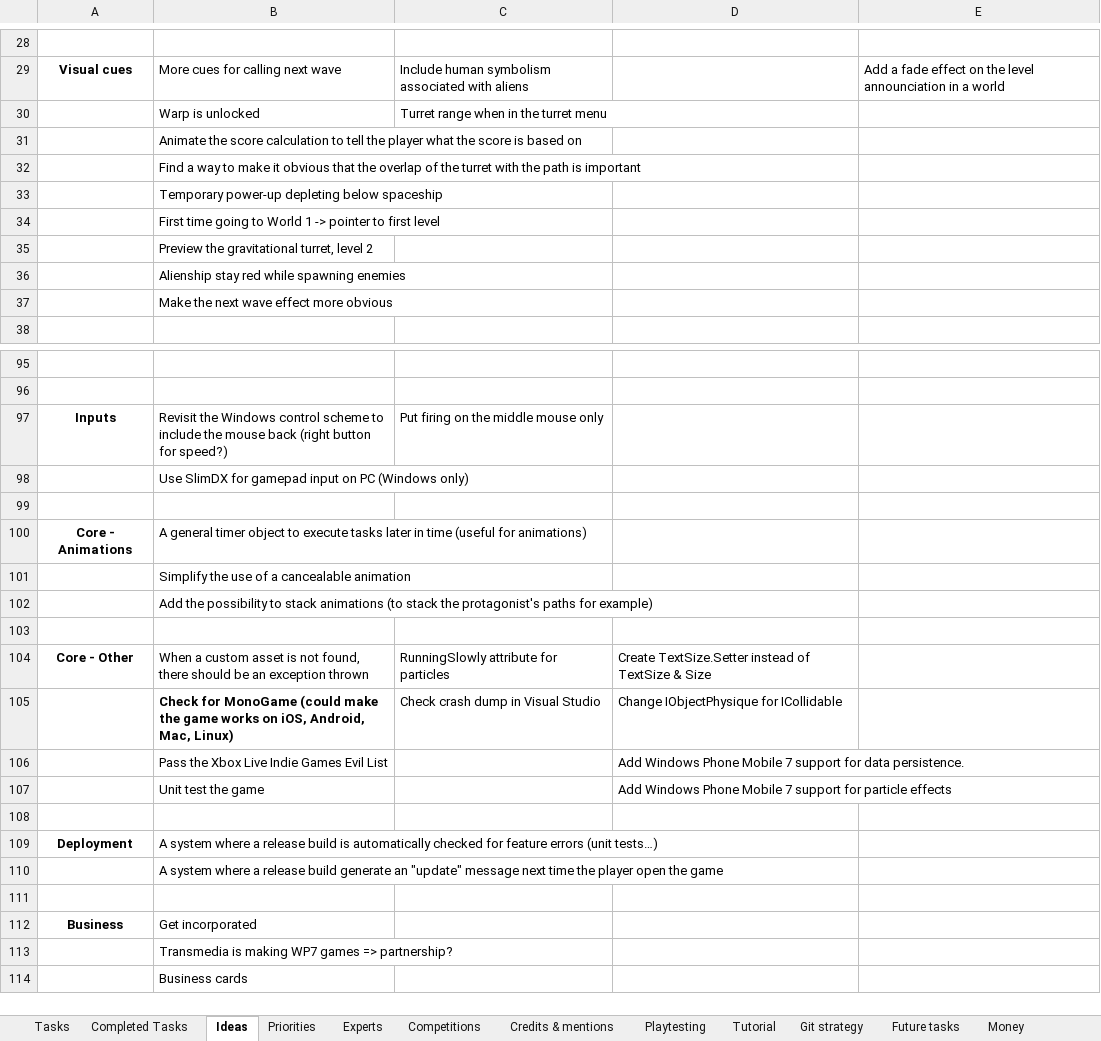
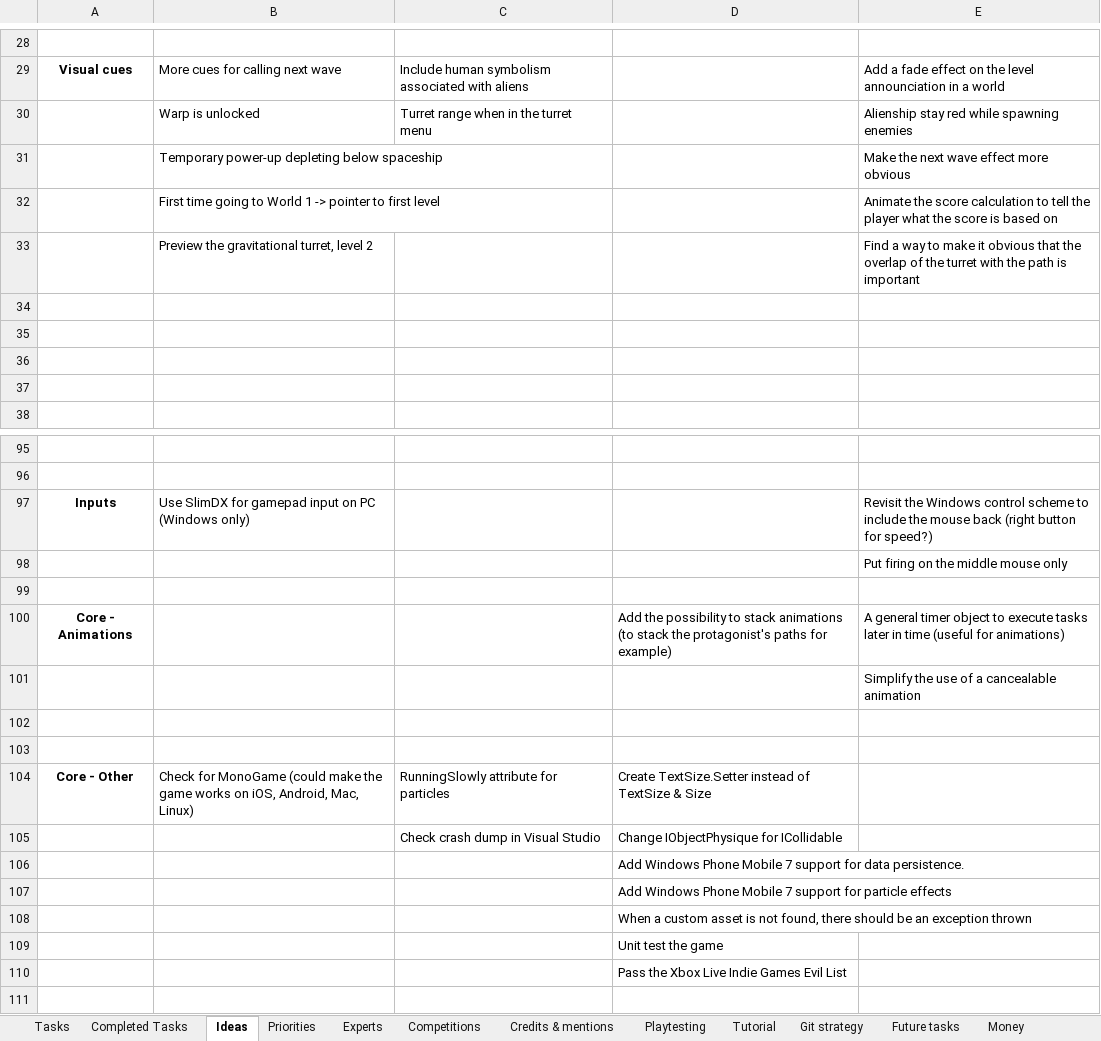
Before and after one commit to jodigiordano/commander, an Excel workbook: Utilities/Tasks.xlsx, sheet Ideas, drawn as a sheet; only a part is shown, gaps mark what is left out; the shorter side is filled out with more unchanged rows; values as stored, in another font and other column widths than the file's, no borders; removed rows and columns are numbered as before the commit, all else as after; the diff covers the shown part only; the diff names each change by its address in the sheet, - before the commit and + after, or states it on an @@ line.

Commit message:
Added things to do.

```diff
--- a/Utilities/Tasks.xlsx (sheet Ideas)
+++ b/Utilities/Tasks.xlsx (sheet Ideas)
-E30: (empty)
+E30: Alienship stay red while spawning enemies
-row 31:  | Animate the score calculation to tell the player what the score is based on
-row 32:  | Find a way to make it obvious that the overlap of the turret with the path is important
-E31: (empty)
+E31: Make the next wave effect more obvious
+row 32:  | First time going to World 1 -> pointer to first level |  |  | Animate the score calculation to tell the player what the score is based on
+row 33:  | Preview the gravitational turret, level 2 |  |  | Find a way to make it obvious that the overlap of the turret with the path is important
-B34: First time going to World 1 -> pointer to first level
+B34: (empty)
-B35: Preview the gravitational turret, level 2
+B35: (empty)
-B36: Alienship stay red while spawning enemies
+B36: (empty)
-B37: Make the next wave effect more obvious
+B37: (empty)
-B97: Revisit the Windows control scheme to include the mouse back (right button for speed?)
+B97: Use SlimDX for gamepad input on PC (Windows only)
-C97: Put firing on the middle mouse only
+C97: (empty)
-E97: (empty)
+E97: Revisit the Windows control scheme to include the mouse back (right button for speed?)
-row 98:  | Use SlimDX for gamepad input on PC (Windows only)
+row 98:  |  |  |  | Put firing on the middle mouse only
-row 100: Core - Animations | A general timer object to execute tasks later in time (useful for animations)
-row 101:  | Simplify the use of a cancealable animation
-row 102:  | Add the possibility to stack animations (to stack the protagonist's paths for example)
+row 100: Core - Animations |  |  | Add the possibility to stack animations (to stack the protagonist's paths for example) | A general timer object to execute tasks later in time (useful for animations)
+row 101:  |  |  |  | Simplify the use of a cancealable animation
+row 103: (empty)
-B104: When a custom asset is not found, there should be an exception thrown
+B104: Check for MonoGame (could make the game works on iOS, Android, Mac, Linux)
-B105: Check for MonoGame (could make the game works on iOS, Android, Mac, Linux)
+B105: (empty)
-B106: Pass the Xbox Live Indie Games Evil List
+B106: (empty)
-B107: Unit test the game
+B107: (empty)
+row 108:  |  |  | When a custom asset is not found, there should be an exception thrown
+row 109:  |  |  | Unit test the game
+row 110:  |  |  | Pass the Xbox Live Indie Games Evil List
```
Also changed, not shown: 22 added rows, 2 removed rows and 2 edited cells elsewhere in this sheet, sheet Tasks.
